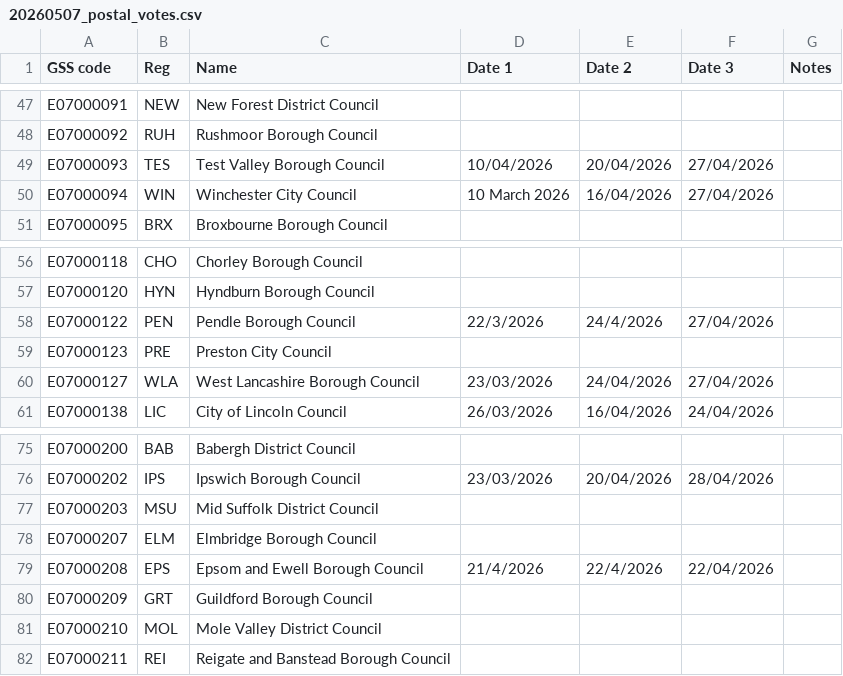
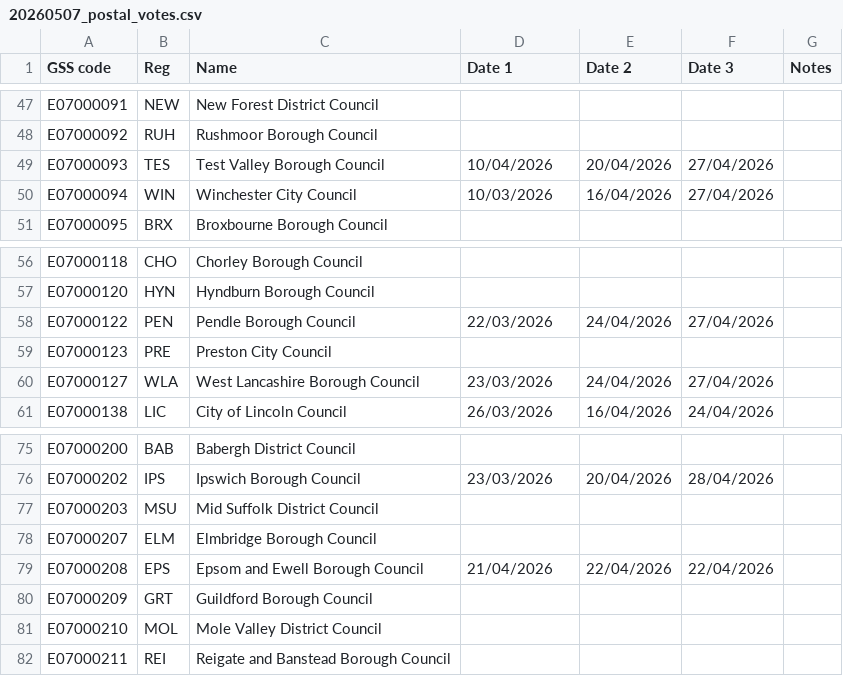
Before and after one commit to DemocracyClub/ec-postcode-lookup-pages, a CSV file: postcode_lookup/data/20260507_postal_votes.csv, drawn as a sheet; only a part is shown, gaps mark what is left out.

Commit message:
fix date formats

```diff
--- a/postcode_lookup/data/20260507_postal_votes.csv
+++ b/postcode_lookup/data/20260507_postal_votes.csv
@@ -49,3 +49,3 @@ E07000092,RUH,Rushmoor Borough Council,,,,
 E07000093,TES,Test Valley Borough Council,10/04/2026,20/04/2026,27/04/2026,
-E07000094,WIN,Winchester City Council,10 March 2026,16/04/2026,27/04/2026,
+E07000094,WIN,Winchester City Council,10/03/2026,16/04/2026,27/04/2026,
 E07000095,BRX,Broxbourne Borough Council,,,,
@@ -57,3 +57,3 @@ E07000118,CHO,Chorley Borough Council,,,,
 E07000120,HYN,Hyndburn Borough Council,,,,
-E07000122,PEN,Pendle Borough Council,22/3/2026,24/4/2026,27/04/2026,
+E07000122,PEN,Pendle Borough Council,22/03/2026,24/04/2026,27/04/2026,
 E07000123,PRE,Preston City Council,,,,
@@ -78,3 +78,3 @@ E07000203,MSU,Mid Suffolk District Council,,,,
 E07000207,ELM,Elmbridge Borough Council,,,,
-E07000208,EPS,Epsom and Ewell Borough Council,21/4/2026,22/4/2026,22/04/2026,
+E07000208,EPS,Epsom and Ewell Borough Council,21/04/2026,22/04/2026,22/04/2026,
 E07000209,GRT,Guildford Borough Council,,,,
```
